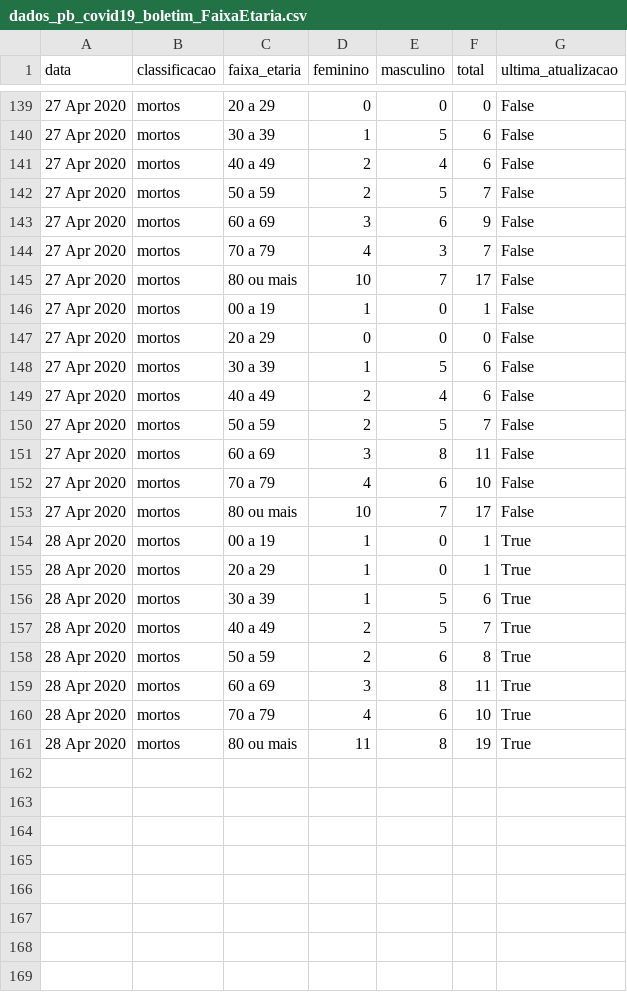
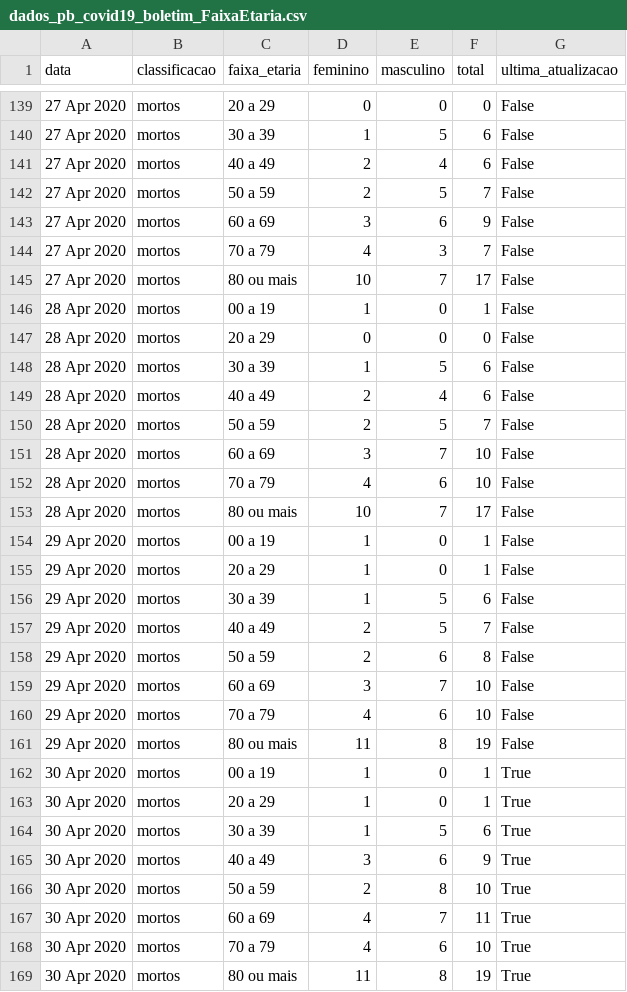
Before and after one commit to covid19pb/covid19pb.github.io, a CSV file: data/dados_pb_covid19_boletim_FaixaEtaria.csv, drawn as a sheet; only a part is shown, gaps mark what is left out.

Commit message:
Atualização dos dados - 30/04/2020
Boletim da secretaria de saúde da PB
Data: 30/04/2020
Horário: 19h

```diff
--- a/data/dados_pb_covid19_boletim_FaixaEtaria.csv
+++ b/data/dados_pb_covid19_boletim_FaixaEtaria.csv
@@ -145,17 +145,25 @@
 "27 Apr 2020","mortos","80 ou mais",10,7,17,"False"
-"27 Apr 2020","mortos","00 a 19",1,0,1,"False"
-"27 Apr 2020","mortos","20 a 29",0,0,0,"False"
-"27 Apr 2020","mortos","30 a 39",1,5,6,"False"
-"27 Apr 2020","mortos","40 a 49",2,4,6,"False"
-"27 Apr 2020","mortos","50 a 59",2,5,7,"False"
-"27 Apr 2020","mortos","60 a 69",3,8,11,"False"
-"27 Apr 2020","mortos","70 a 79",4,6,10,"False"
-"27 Apr 2020","mortos","80 ou mais",10,7,17,"False"
-"28 Apr 2020","mortos","00 a 19",1,0,1,"True"
-"28 Apr 2020","mortos","20 a 29",1,0,1,"True"
-"28 Apr 2020","mortos","30 a 39",1,5,6,"True"
-"28 Apr 2020","mortos","40 a 49",2,5,7,"True"
-"28 Apr 2020","mortos","50 a 59",2,6,8,"True"
-"28 Apr 2020","mortos","60 a 69",3,8,11,"True"
-"28 Apr 2020","mortos","70 a 79",4,6,10,"True"
-"28 Apr 2020","mortos","80 ou mais",11,8,19,"True"
+"28 Apr 2020","mortos","00 a 19",1,0,1,"False"
+"28 Apr 2020","mortos","20 a 29",0,0,0,"False"
+"28 Apr 2020","mortos","30 a 39",1,5,6,"False"
+"28 Apr 2020","mortos","40 a 49",2,4,6,"False"
+"28 Apr 2020","mortos","50 a 59",2,5,7,"False"
+"28 Apr 2020","mortos","60 a 69",3,7,10,"False"
+"28 Apr 2020","mortos","70 a 79",4,6,10,"False"
+"28 Apr 2020","mortos","80 ou mais",10,7,17,"False"
+"29 Apr 2020","mortos","00 a 19",1,0,1,"False"
+"29 Apr 2020","mortos","20 a 29",1,0,1,"False"
+"29 Apr 2020","mortos","30 a 39",1,5,6,"False"
+"29 Apr 2020","mortos","40 a 49",2,5,7,"False"
+"29 Apr 2020","mortos","50 a 59",2,6,8,"False"
+"29 Apr 2020","mortos","60 a 69",3,7,10,"False"
+"29 Apr 2020","mortos","70 a 79",4,6,10,"False"
+"29 Apr 2020","mortos","80 ou mais",11,8,19,"False"
+"30 Apr 2020","mortos","00 a 19",1,0,1,"True"
+"30 Apr 2020","mortos","20 a 29",1,0,1,"True"
+"30 Apr 2020","mortos","30 a 39",1,5,6,"True"
+"30 Apr 2020","mortos","40 a 49",3,6,9,"True"
+"30 Apr 2020","mortos","50 a 59",2,8,10,"True"
+"30 Apr 2020","mortos","60 a 69",4,7,11,"True"
+"30 Apr 2020","mortos","70 a 79",4,6,10,"True"
+"30 Apr 2020","mortos","80 ou mais",11,8,19,"True"
```
Also changed, not shown: data/dados_pb_covid19_casosPorCidade.csv, data/dados_pb_covid19_casosPorData.csv, 3 other files.
